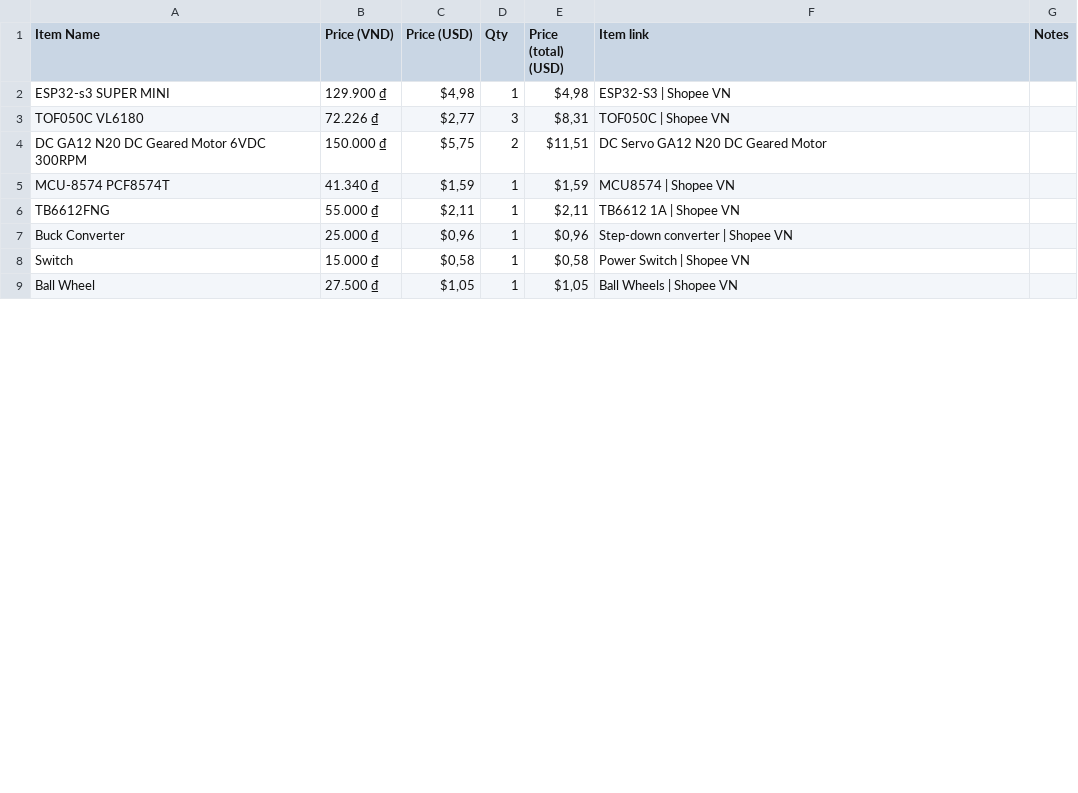
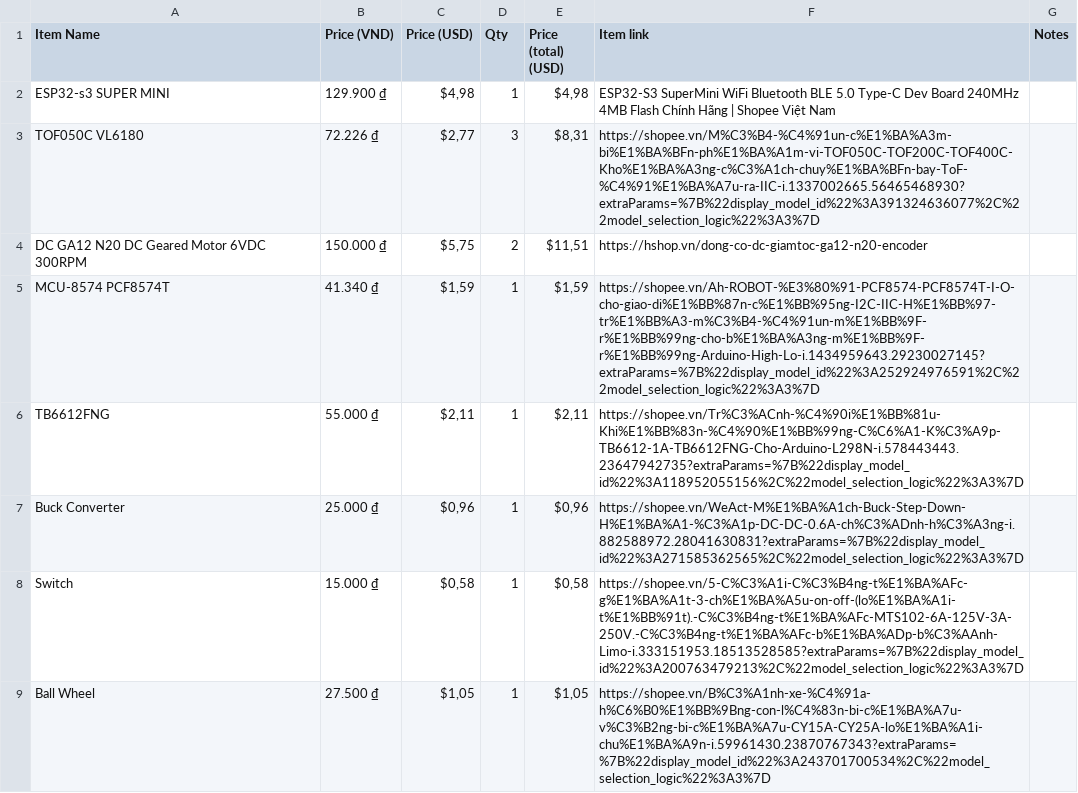
Before and after one commit to dancejjjjj/Micromouse-Board-Design, a CSV file: hardware/BOM.csv, drawn as a sheet; only a part is shown; the diff covers the shown part only.

Commit message:
Fix BOM file

```diff
--- a/hardware/BOM.csv
+++ b/hardware/BOM.csv
@@ -1,9 +1,9 @@
 Item Name,Price (VND),Price (USD),Qty,Price (total) (USD),Item link,Notes
-ESP32-s3 SUPER MINI,129.900 ₫,"$4,98",1,"$4,98",ESP32-S3  | Shopee VN,
-TOF050C VL6180,72.226 ₫,"$2,77",3,"$8,31",TOF050C | Shopee VN,
-DC GA12 N20 DC Geared Motor 6VDC 300RPM,150.000 ₫,"$5,75",2,"$11,51",DC Servo GA12 N20 DC Geared Motor ,
-MCU-8574 PCF8574T,41.340 ₫,"$1,59",1,"$1,59",MCU8574 | Shopee VN,
-TB6612FNG,55.000 ₫,"$2,11",1,"$2,11",TB6612 1A | Shopee VN,
-Buck Converter,25.000 ₫,"$0,96",1,"$0,96",Step-down converter | Shopee VN,
-Switch,15.000 ₫,"$0,58",1,"$0,58",Power Switch | Shopee VN,
-Ball Wheel,27.500 ₫,"$1,05",1,"$1,05",Ball Wheels | Shopee VN,
+ESP32-s3 SUPER MINI,129.900 ₫,"$4,98",1,"$4,98",ESP32-S3 SuperMini WiFi Bluetooth BLE 5.0 Type-C Dev Board 240MHz 4MB Flash Chính Hãng | Shopee Việt Nam,
+TOF050C VL6180,72.226 ₫,"$2,77",3,"$8,31",https://shopee.vn/M%C3%B4-%C4%91un-c%E1%BA%A3m-bi%E1%BA%BFn-ph%E1%BA%A1m-vi-TOF050C-TOF200C-TOF400C-Kho%E1%BA%A3ng-c%C3%A1ch-chuy%E1%BA%BFn-bay-ToF-%C4%91%E1%BA%A7u-ra-IIC-i.1337002665.56465468930?extraParams=%7B%22display_model_id%22%3A391324636077%2C%22model_selection_logic%22%3A3%7D,
+DC GA12 N20 DC Geared Motor 6VDC 300RPM,150.000 ₫,"$5,75",2,"$11,51",https://hshop.vn/dong-co-dc-giamtoc-ga12-n20-encoder,
+MCU-8574 PCF8574T,41.340 ₫,"$1,59",1,"$1,59",https://shopee.vn/Ah-ROBOT-%E3%80%91-PCF8574-PCF8574T-I-O-cho-giao-di%E1%BB%87n-c%E1%BB%95ng-I2C-IIC-H%E1%BB%97-tr%E1%BB%A3-m%C3%B4-%C4%91un-m%E1%BB%9F-r%E1%BB%99ng-cho-b%E1%BA%A3ng-m%E1%BB%9F-r%E1%BB%99ng-Arduino-High-Lo-i.1434959643.29230027145?extraParams=%7B%22display_model_id%22%3A252924976591%2C%22model_selection_logic%22%3A3%7D,
+TB6612FNG,55.000 ₫,"$2,11",1,"$2,11",https://shopee.vn/Tr%C3%ACnh-%C4%90i%E1%BB%81u-Khi%E1%BB%83n-%C4%90%E1%BB%99ng-C%C6%A1-K%C3%A9p-TB6612-1A-TB6612FNG-Cho-Arduino-L298N-i.578443443.23647942735?extraParams=%7B%22display_model_id%22%3A118952055156%2C%22model_selection_logic%22%3A3%7D,
+Buck Converter,25.000 ₫,"$0,96",1,"$0,96",https://shopee.vn/WeAct-M%E1%BA%A1ch-Buck-Step-Down-H%E1%BA%A1-%C3%A1p-DC-DC-0.6A-ch%C3%ADnh-h%C3%A3ng-i.882588972.28041630831?extraParams=%7B%22display_model_id%22%3A271585362565%2C%22model_selection_logic%22%3A3%7D,
+Switch,15.000 ₫,"$0,58",1,"$0,58",https://shopee.vn/5-C%C3%A1i-C%C3%B4ng-t%E1%BA%AFc-g%E1%BA%A1t-3-ch%E1%BA%A5u-on-off-(lo%E1%BA%A1i-t%E1%BB%91t).-C%C3%B4ng-t%E1%BA%AFc-MTS102-6A-125V-3A-250V.-C%C3%B4ng-t%E1%BA%AFc-b%E1%BA%ADp-b%C3%AAnh-Limo-i.333151953.18513528585?extraParams=%7B%22display_model_id%22%3A200763479213%2C%22model_selection_logic%22%3A3%7D,
+Ball Wheel,27.500 ₫,"$1,05",1,"$1,05",https://shopee.vn/B%C3%A1nh-xe-%C4%91a-h%C6%B0%E1%BB%9Bng-con-l%C4%83n-bi-c%E1%BA%A7u-v%C3%B2ng-bi-c%E1%BA%A7u-CY15A-CY25A-lo%E1%BA%A1i-chu%E1%BA%A9n-i.59961430.23870767343?extraParams=%7B%22display_model_id%22%3A243701700534%2C%22model_selection_logic%22%3A3%7D,
```
Also changed, not shown: 7 edited cells elsewhere in this file.
